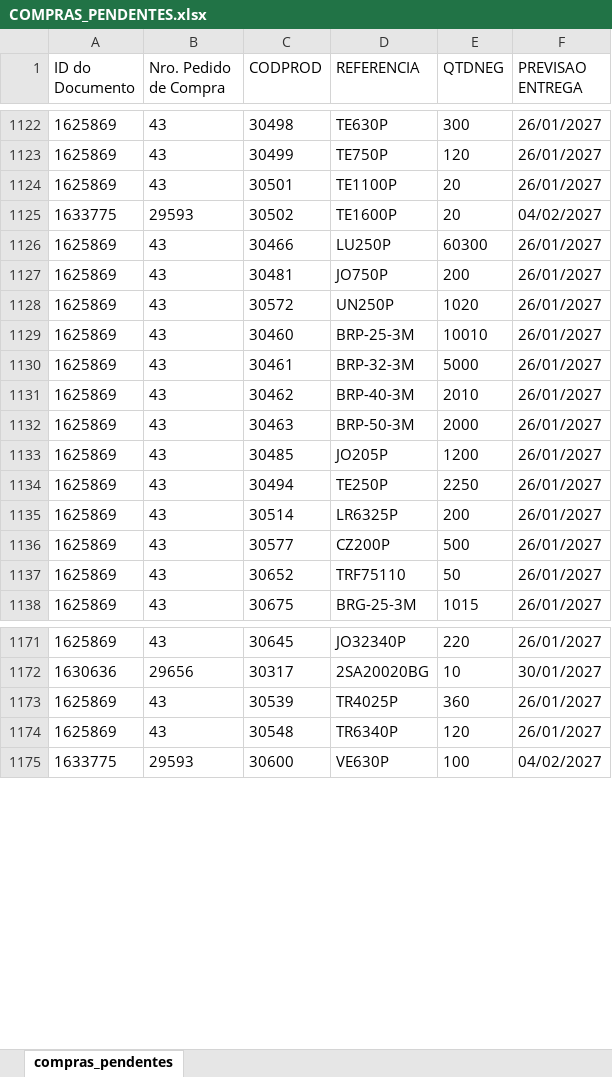
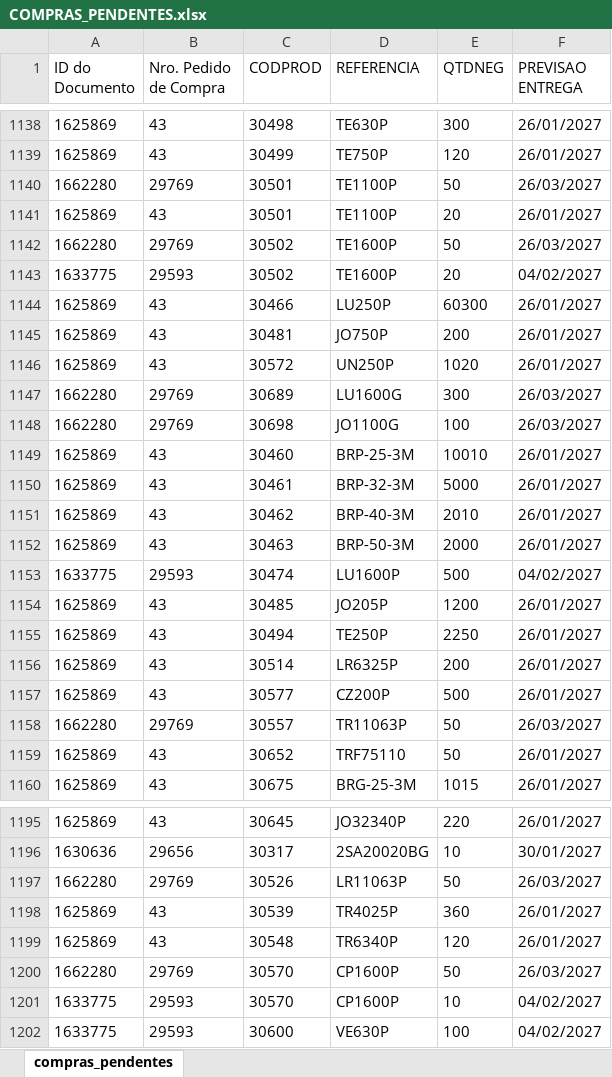
Before and after one commit to ghpcimp-wq/itens-pendentes, an Excel workbook: data/COMPRAS_PENDENTES.xlsx, sheet compras_pendentes, drawn as a sheet; only a part is shown, gaps mark what is left out; values as stored, in another font and other column widths than the file's, no borders; charts and pictures not drawn; the diff covers the shown part only; the diff names each change by its address in the sheet, - before the commit and + after, or states it on an @@ line.

Commit message:
Atualiza compras pendentes 23/11/2026 15:45

```diff
--- a/data/COMPRAS_PENDENTES.xlsx (sheet compras_pendentes)
+++ b/data/COMPRAS_PENDENTES.xlsx (sheet compras_pendentes)
+row 1140: 1662280 | 29769 | 30501 | TE1100P | 50 | 26/03/2027
+row 1142: 1662280 | 29769 | 30502 | TE1600P | 50 | 26/03/2027
+row 1147: 1662280 | 29769 | 30689 | LU1600G | 300 | 26/03/2027
+row 1148: 1662280 | 29769 | 30698 | JO1100G | 100 | 26/03/2027
+row 1153: 1633775 | 29593 | 30474 | LU1600P | 500 | 04/02/2027
+row 1158: 1662280 | 29769 | 30557 | TR11063P | 50 | 26/03/2027
+row 1197: 1662280 | 29769 | 30526 | LR11063P | 50 | 26/03/2027
+row 1200: 1662280 | 29769 | 30570 | CP1600P | 50 | 26/03/2027
+row 1201: 1633775 | 29593 | 30570 | CP1600P | 10 | 04/02/2027
```
Also changed, not shown: 39 added rows, 13 removed rows and 120 edited cells elsewhere in this sheet.
